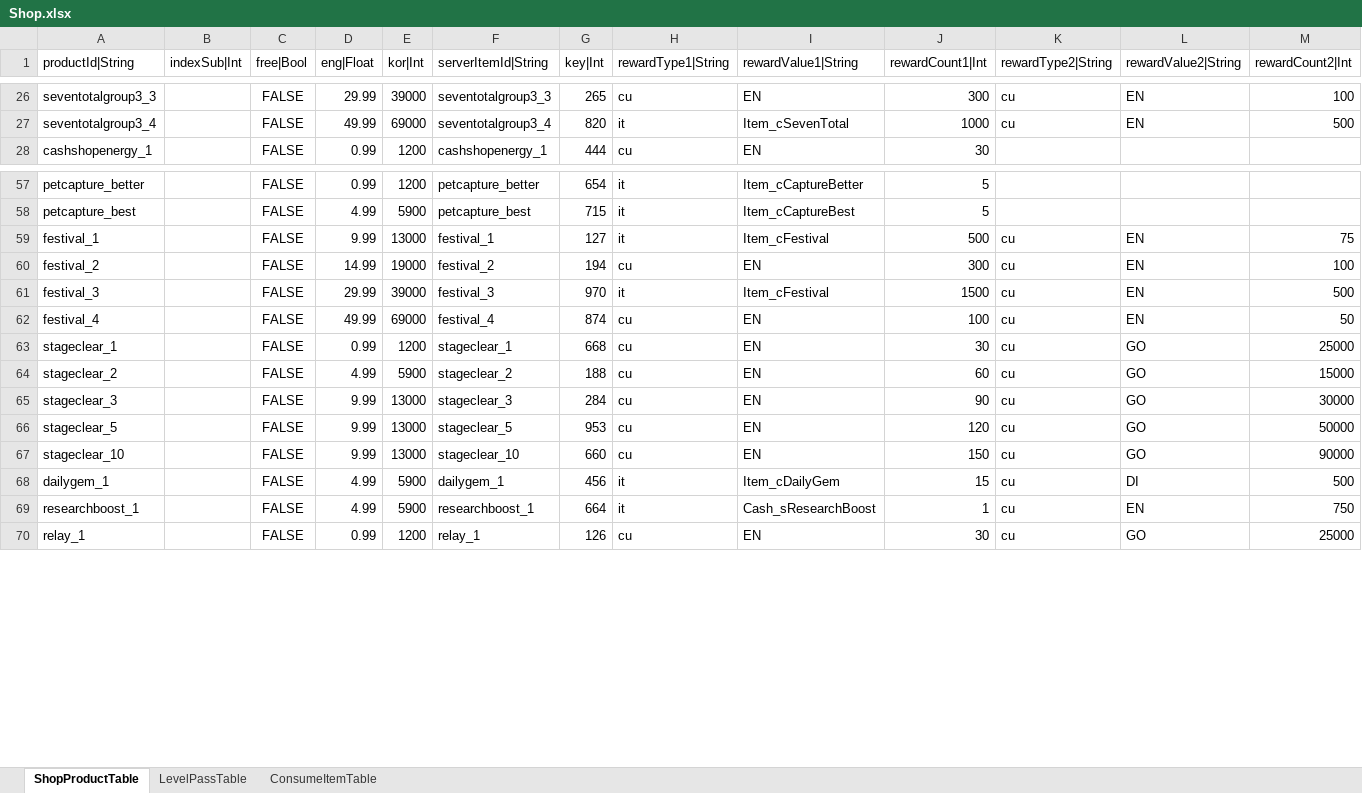
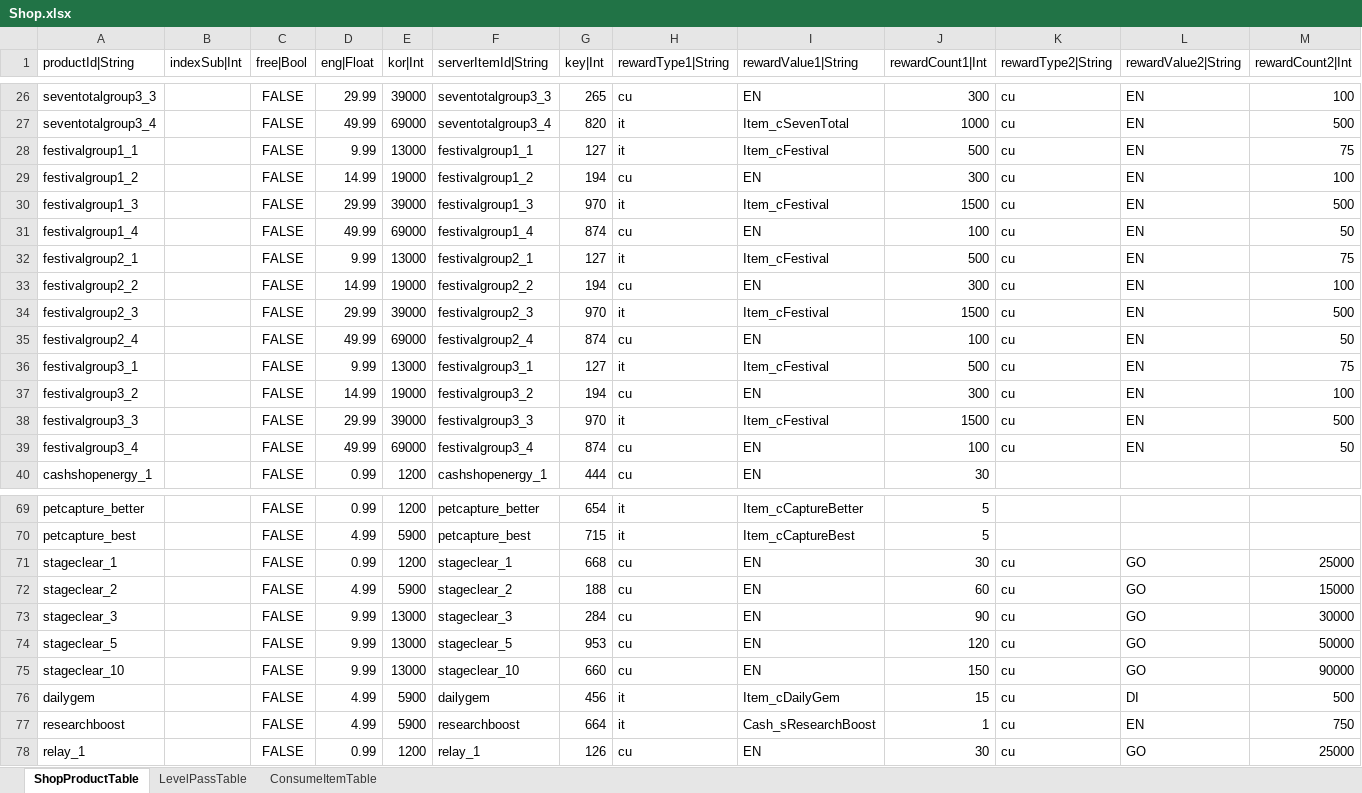
Before and after one commit to hayannal/ProjectNameless, an Excel workbook: Excel/Shop.xlsx, sheet ShopProductTable, drawn as a sheet; only a part is shown, gaps mark what is left out; values as stored, in another font and other column widths than the file's, no borders; removed rows and columns are numbered as before the commit, all else as after; rows hold the shown columns only; the diff covers the shown part only; the diff names each change by its address in the sheet, - before the commit and + after, or states it on an @@ line.

```diff
--- a/Excel/Shop.xlsx (sheet ShopProductTable)
+++ b/Excel/Shop.xlsx (sheet ShopProductTable)
+row 28: festivalgroup1_1 |  | FALSE | 9.99 | 13000 | festivalgroup1_1 | 127 | it | Item_cFestival | 500 | cu | EN | 75
+row 29: festivalgroup1_2 |  | FALSE | 14.99 | 19000 | festivalgroup1_2 | 194 | cu | EN | 300 | cu | EN | 100
+row 30: festivalgroup1_3 |  | FALSE | 29.99 | 39000 | festivalgroup1_3 | 970 | it | Item_cFestival | 1500 | cu | EN | 500
+row 31: festivalgroup1_4 |  | FALSE | 49.99 | 69000 | festivalgroup1_4 | 874 | cu | EN | 100 | cu | EN | 50
+row 32: festivalgroup2_1 |  | FALSE | 9.99 | 13000 | festivalgroup2_1 | 127 | it | Item_cFestival | 500 | cu | EN | 75
+row 33: festivalgroup2_2 |  | FALSE | 14.99 | 19000 | festivalgroup2_2 | 194 | cu | EN | 300 | cu | EN | 100
+row 34: festivalgroup2_3 |  | FALSE | 29.99 | 39000 | festivalgroup2_3 | 970 | it | Item_cFestival | 1500 | cu | EN | 500
+row 35: festivalgroup2_4 |  | FALSE | 49.99 | 69000 | festivalgroup2_4 | 874 | cu | EN | 100 | cu | EN | 50
+row 36: festivalgroup3_1 |  | FALSE | 9.99 | 13000 | festivalgroup3_1 | 127 | it | Item_cFestival | 500 | cu | EN | 75
+row 37: festivalgroup3_2 |  | FALSE | 14.99 | 19000 | festivalgroup3_2 | 194 | cu | EN | 300 | cu | EN | 100
+row 38: festivalgroup3_3 |  | FALSE | 29.99 | 39000 | festivalgroup3_3 | 970 | it | Item_cFestival | 1500 | cu | EN | 500
+row 39: festivalgroup3_4 |  | FALSE | 49.99 | 69000 | festivalgroup3_4 | 874 | cu | EN | 100 | cu | EN | 50
-row 59: festival_1 |  | FALSE | 9.99 | 13000 | festival_1 | 127 | it | Item_cFestival | 500 | cu | EN | 75
-row 60: festival_2 |  | FALSE | 14.99 | 19000 | festival_2 | 194 | cu | EN | 300 | cu | EN | 100
-row 61: festival_3 |  | FALSE | 29.99 | 39000 | festival_3 | 970 | it | Item_cFestival | 1500 | cu | EN | 500
-row 62: festival_4 |  | FALSE | 49.99 | 69000 | festival_4 | 874 | cu | EN | 100 | cu | EN | 50
-A76 (productId|String): dailygem_1
+A76 (productId|String): dailygem
-F76 (serverItemId|String): dailygem_1
+F76 (serverItemId|String): dailygem
-A77 (productId|String): researchboost_1
+A77 (productId|String): researchboost
-F77 (serverItemId|String): researchboost_1
+F77 (serverItemId|String): researchboost
```
Also changed, not shown: 3 edited cells elsewhere in this sheet, Excel/Event.xlsx, Excel/작업Event.xlsx, 4 other files.
